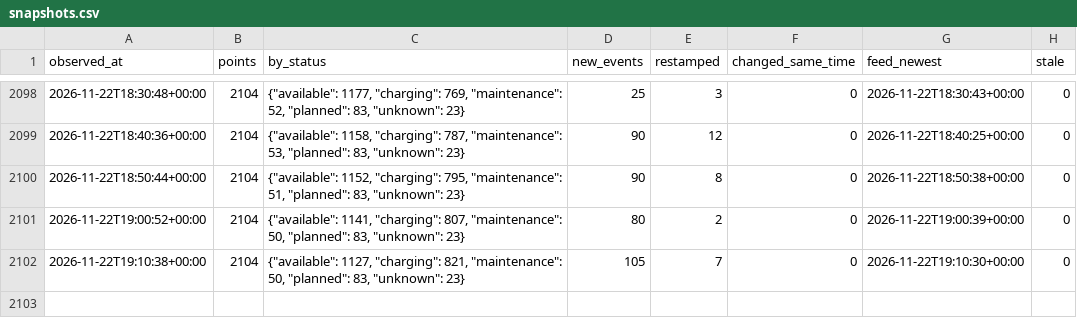
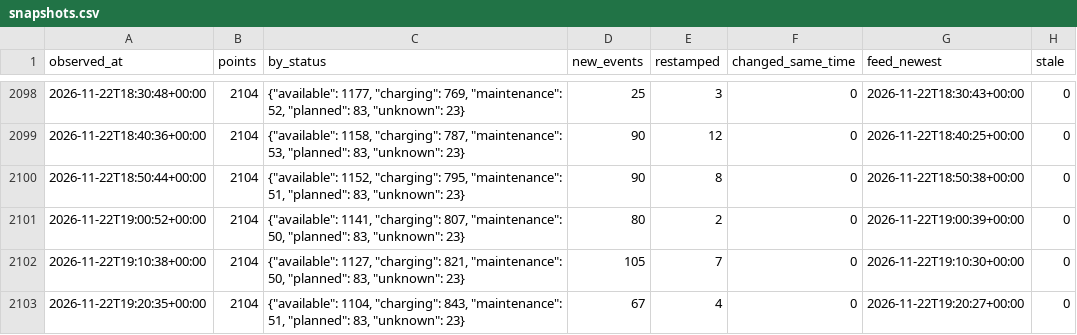
Before and after one commit to karthi108/allo-paris, a CSV file: snapshots.csv, drawn as a sheet; only a part is shown, gaps mark what is left out.

```diff
--- a/snapshots.csv
+++ b/snapshots.csv
@@ -2102 +2102,2 @@ observed_at,points,by_status,new_events,restamped,changed_same_time,feed_newest,
 2026-11-22T19:10:38+00:00,2104,"{""available"": 1127, ""charging"": 821, ""maintenance"": 50, ""planned"": 83, ""unknown"": 23}",105,7,0,2026-11-22T19:10:30+00:00,0
+2026-11-22T19:20:35+00:00,2104,"{""available"": 1104, ""charging"": 843, ""maintenance"": 51, ""planned"": 83, ""unknown"": 23}",67,4,0,2026-11-22T19:20:27+00:00,0
```
Also changed, not shown: state.csv, 2 other files.
